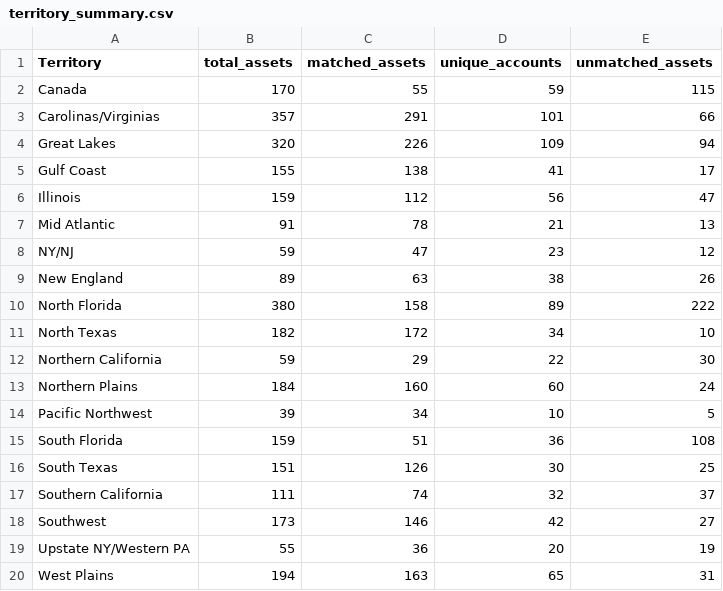
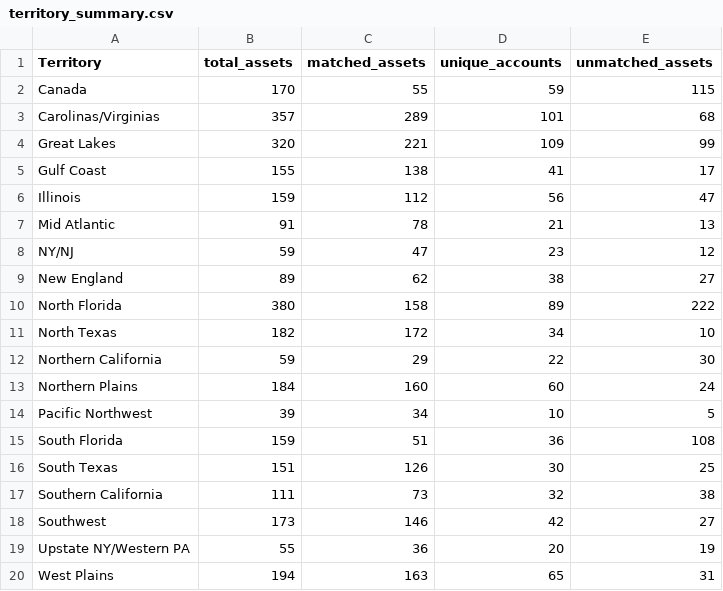
Before and after one commit to hockeysnipes8989-sudo/elevate-territory-map, a CSV file: data/processed/territory_summary.csv, drawn as a sheet.

```diff
--- a/data/processed/territory_summary.csv
+++ b/data/processed/territory_summary.csv
@@ -2,4 +2,4 @@ Territory,total_assets,matched_assets,unique_accounts,unmatched_assets
 Canada,170,55,59,115
-Carolinas/Virginias,357,291,101,66
-Great Lakes,320,226,109,94
+Carolinas/Virginias,357,289,101,68
+Great Lakes,320,221,109,99
 Gulf Coast,155,138,41,17
@@ -8,3 +8,3 @@ Mid Atlantic,91,78,21,13
 NY/NJ,59,47,23,12
-New England,89,63,38,26
+New England,89,62,38,27
 North Florida,380,158,89,222
@@ -16,3 +16,3 @@ South Florida,159,51,36,108
 South Texas,151,126,30,25
-Southern California,111,74,32,37
+Southern California,111,73,32,38
 Southwest,173,146,42,27
```
Also changed, not shown: data/processed/install_base_matched.csv, 2 other files.
